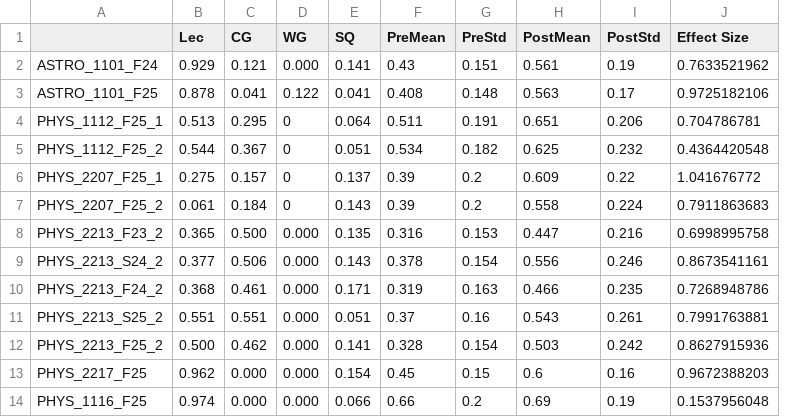
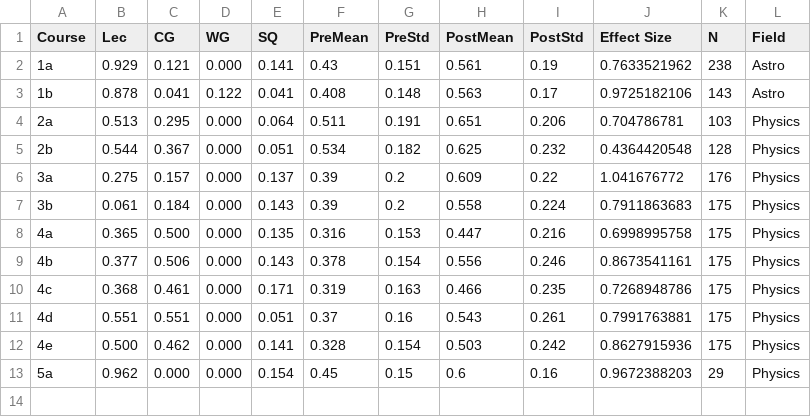
Before and after one commit to oross314/Modeling-Active-Learning-Classrooms, a CSV file: Measured Data/measured_data.csv, drawn as a sheet; removed rows and columns are numbered as before the commit, all else as after; the diff names each change by its address in the sheet, - before the commit and + after, or states it on an @@ line.

```diff
--- a/Measured Data/measured_data.csv
+++ b/Measured Data/measured_data.csv
-column A, rows 2-13: ASTRO_1101_F24 | ASTRO_1101_F25 | PHYS_1112_F25_1 | PHYS_1112_F25_2 | PHYS_2207_F25_1 | PHYS_2207_F25_2 | PHYS_2213_F23_2 | PHYS_2213_S24_2 | PHYS_2213_F24_2 | PHYS_2213_S25_2 | PHYS_2213_F25_2 | PHYS_2217_F25
+column A (Course), rows 2-13: 1a | 1b | 2a | 2b | 3a | 3b | 4a | 4b | 4c | 4d | 4e | 5a
+column K (N), rows 2-13: 238 | 143 | 103 | 128 | 176 | 175 | 175 | 175 | 175 | 175 | 175 | 29
+column L (Field), rows 2-13: Astro | Astro | Physics | Physics | Physics | Physics | Physics | Physics | Physics | Physics | Physics | Physics
-D4:D7 (WG): 0
+D4:D7 (WG): 0.000
-row 14: PHYS_1116_F25 | 0.974 | 0.000 | 0.000 | 0.066 | 0.66 | 0.2 | 0.69 | 0.19 | 0.1537956048
```
Also changed, not shown: 3 other files.
